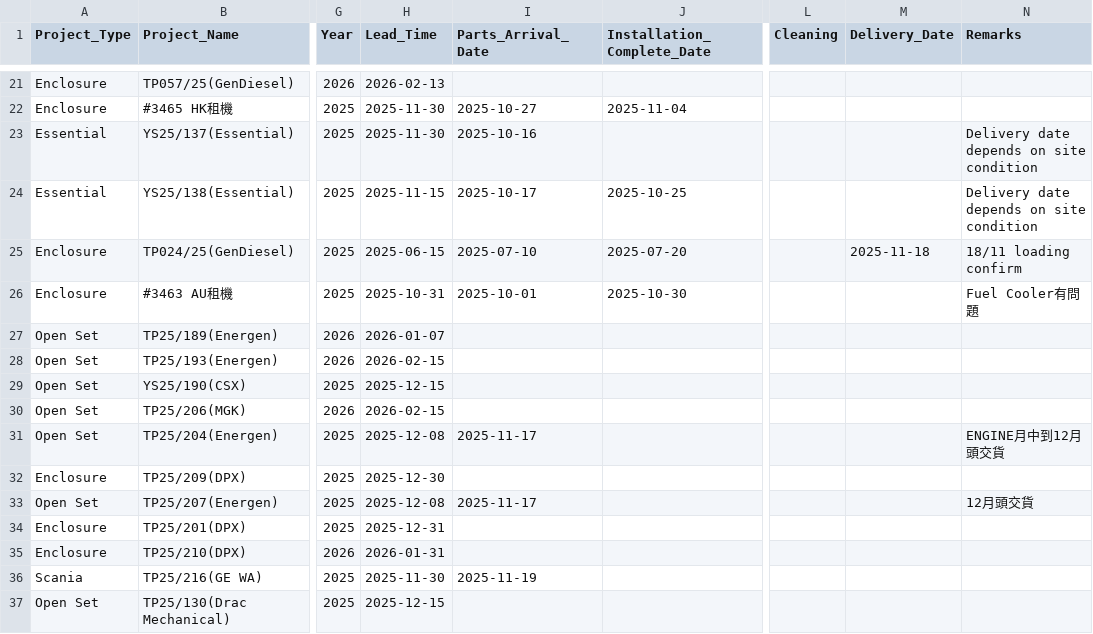
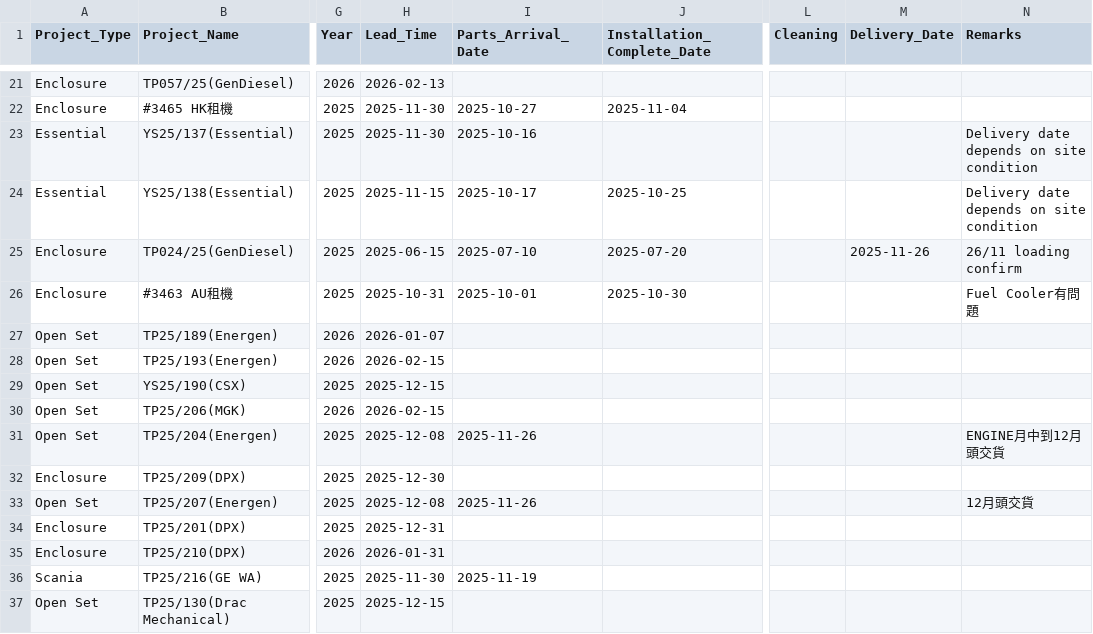
Before and after one commit to goldenfootballboy-create/yip-shing-dashboard, a CSV file: projects.csv, drawn as a sheet; only a part is shown, gaps mark what is left out; the diff names each change by its address in the sheet, - before the commit and + after, or states it on an @@ line.

Commit message:
Update projects.csv

```diff
--- a/projects.csv
+++ b/projects.csv
-M25 (Delivery_Date): 2025-11-18
+M25 (Delivery_Date): 2025-11-26
-N25 (Remarks): 18/11 loading confirm
+N25 (Remarks): 26/11 loading confirm
-I31 (Parts_Arrival_Date): 2025-11-17
+I31 (Parts_Arrival_Date): 2025-11-26
-I33 (Parts_Arrival_Date): 2025-11-17
+I33 (Parts_Arrival_Date): 2025-11-26
```
